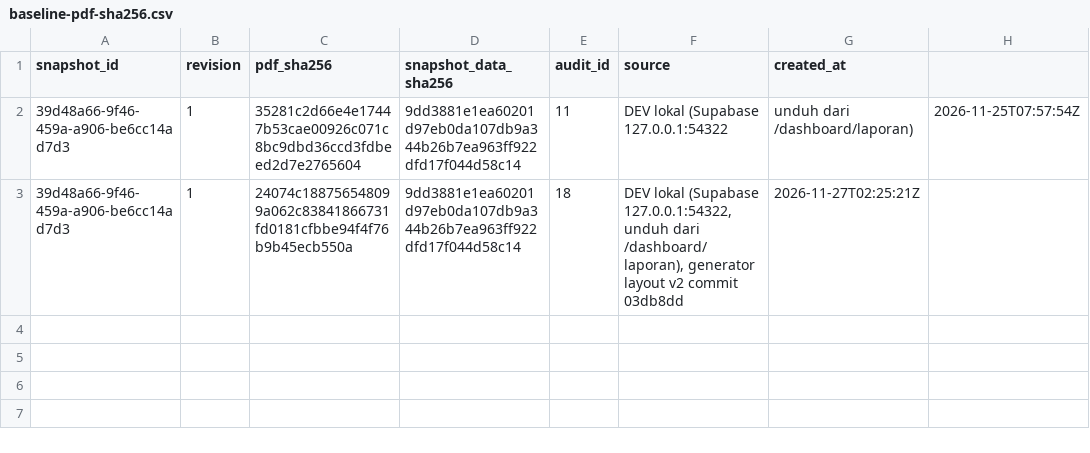
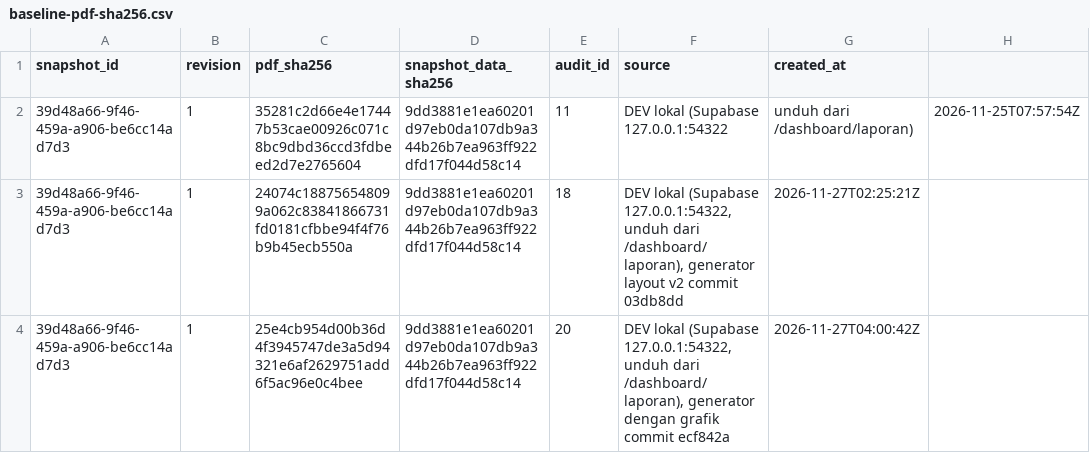
Before and after one commit to Annisara1204/SIMPEL-IMM, a CSV file: docs/baseline-pdf-sha256.csv, drawn as a sheet.

Commit message:
Tambah baseline PDF generator dengan grafik

```diff
--- a/docs/baseline-pdf-sha256.csv
+++ b/docs/baseline-pdf-sha256.csv
@@ -3 +3,2 @@ snapshot_id,revision,pdf_sha256,snapshot_data_sha256,audit_id,source,created_at
 39d48a66-9f46-459a-a906-be6cc14ad7d3,1,24074c188756548099a062c83841866731fd0181cfbbe94f4f76b9b45ecb550a,9dd3881e1ea60201d97eb0da107db9a344b26b7ea963ff922dfd17f044d58c14,18,"DEV lokal (Supabase 127.0.0.1:54322, unduh dari /dashboard/laporan), generator layout v2 commit 03db8dd",2026-11-27T02:25:21Z
+39d48a66-9f46-459a-a906-be6cc14ad7d3,1,25e4cb954d00b36d4f3945747de3a5d94321e6af2629751add6f5ac96e0c4bee,9dd3881e1ea60201d97eb0da107db9a344b26b7ea963ff922dfd17f044d58c14,20,"DEV lokal (Supabase 127.0.0.1:54322, unduh dari /dashboard/laporan), generator dengan grafik commit ecf842a",2026-11-27T04:00:42Z
```
Also changed, not shown: 1 other file.
